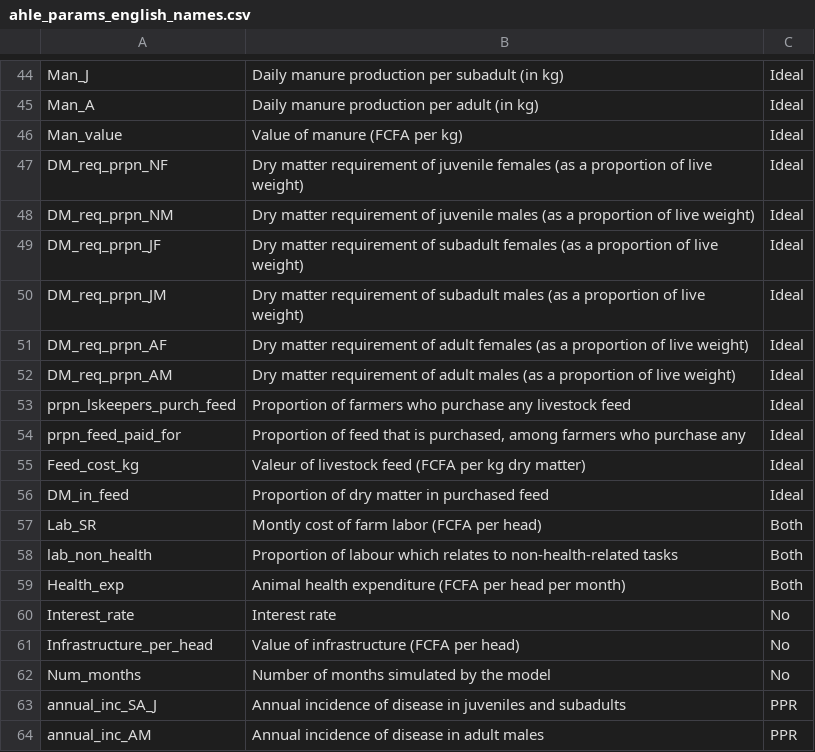
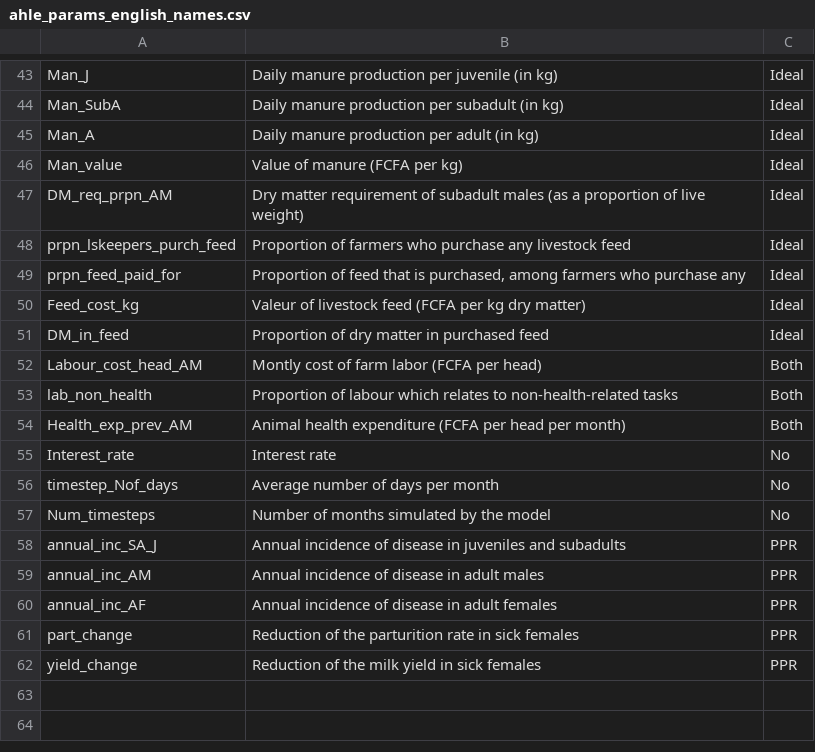
Before and after one commit to GBADsInformatics/Senegal-Case-Study, a CSV file: Shiny_app/data/ahle_params_english_names.csv, drawn as a sheet; only a part is shown, gaps mark what is left out; the shorter side is filled out with more unchanged rows; removed rows and columns are numbered as before the commit, all else as after; the diff covers the shown part only; the diff names each change by its address in the sheet, - before the commit and + after, or states it on an @@ line.

```diff
--- a/Shiny_app/data/ahle_params_english_names.csv
+++ b/Shiny_app/data/ahle_params_english_names.csv
-B43: Daily manure production per subadult (in kg)
+B43: Daily manure production per juvenile (in kg)
+row 44: Man_SubA | Daily manure production per subadult (in kg) | Ideal
-row 47: DM_req_prpn_NF | Dry matter requirement of juvenile females (as a proportion of live weight) | Ideal
-row 48: DM_req_prpn_NM | Dry matter requirement of juvenile males (as a proportion of live weight) | Ideal
-row 49: DM_req_prpn_JF | Dry matter requirement of subadult females (as a proportion of live weight) | Ideal
-row 50: DM_req_prpn_JM | Dry matter requirement of subadult males (as a proportion of live weight) | Ideal
-row 51: DM_req_prpn_AF | Dry matter requirement of adult females (as a proportion of live weight) | Ideal
-B47: …requirement of adult males (as…
+B47: …requirement of subadult males (as…
-A52: Lab_SR
+A52: Labour_cost_head_AM
-A54: Health_exp
+A54: Health_exp_prev_AM
-A56: Infrastructure_per_head
+A56: timestep_Nof_days
-B56: Value of infrastructure (FCFA per head)
+B56: Average number of days per month
-A57: Num_months
+A57: Num_timesteps
```
Also changed, not shown: 9 added rows, 10 removed rows and 22 edited cells elsewhere in this file, Shiny_app/data/attribution_summary_disease.csv, 10 other files.
